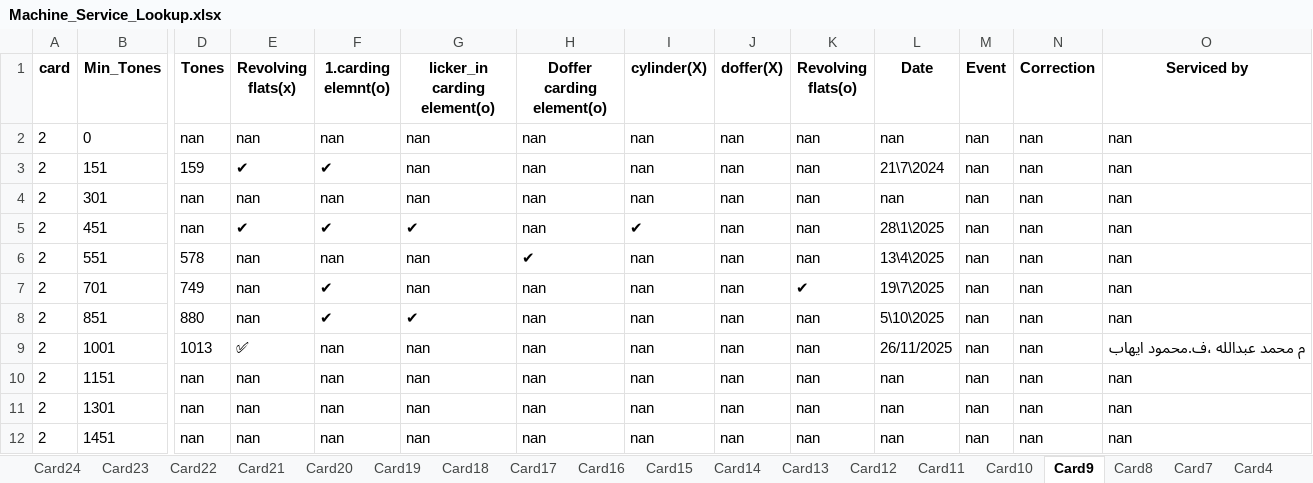
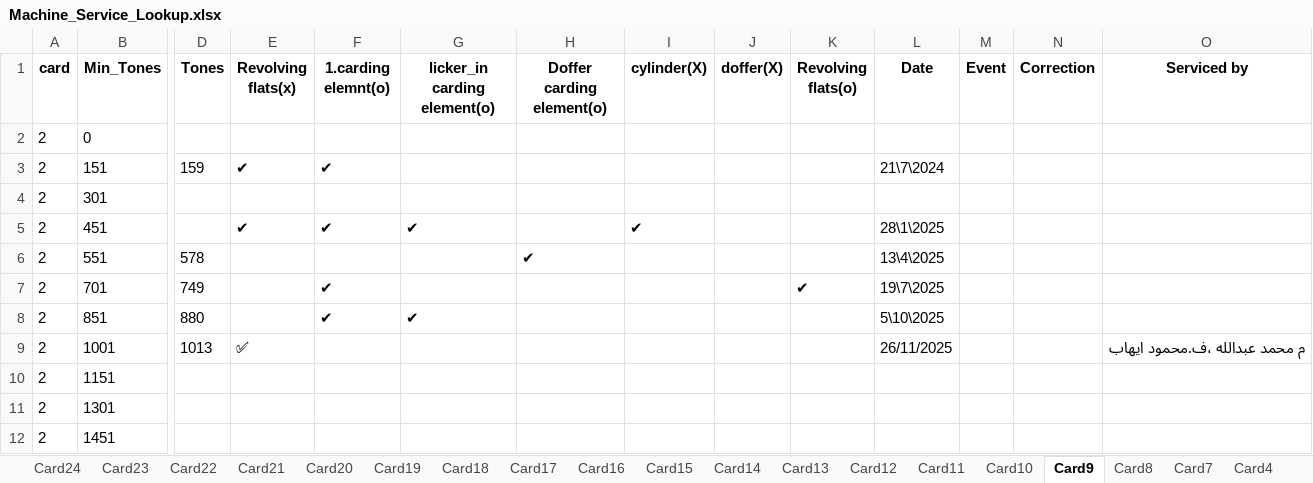
Before and after one commit to mahmedabdallh123/BELYARN, an Excel workbook: Machine_Service_Lookup.xlsx, sheet Card9, drawn as a sheet; only a part is shown, gaps mark what is left out; values as stored, in another font and other column widths than the file's, no borders; the diff names each change by its address in the sheet, - before the commit and + after, or states it on an @@ line.

```diff
--- a/Machine_Service_Lookup.xlsx (sheet Card9)
+++ b/Machine_Service_Lookup.xlsx (sheet Card9)
-D2 (Tones): nan
+D2 (Tones): (empty)
-E2 (Revolving flats(x)): nan
+E2 (Revolving flats(x)): (empty)
-F2 (1.carding elemnt(o)): nan
+F2 (1.carding elemnt(o)): (empty)
-G2:G4 (licker_in carding element(o)): nan
+G2:G4 (licker_in carding element(o)): (empty)
-H2:H5 (Doffer carding element(o)): nan
+H2:H5 (Doffer carding element(o)): (empty)
-I2:I4 (cylinder(X)): nan
+I2:I4 (cylinder(X)): (empty)
-J2:J12 (doffer(X)): nan
+J2:J12 (doffer(X)): (empty)
-K2:K6 (Revolving flats(o)): nan
+K2:K6 (Revolving flats(o)): (empty)
-L2 (Date): nan
+L2 (Date): (empty)
-M2:M12 (Event): nan
+M2:M12 (Event): (empty)
-N2:N12 (Correction): nan
+N2:N12 (Correction): (empty)
-O2:O8 (Serviced by): nan
+O2:O8 (Serviced by): (empty)
-D4:D5 (Tones): nan
+D4:D5 (Tones): (empty)
-E4 (Revolving flats(x)): nan
+E4 (Revolving flats(x)): (empty)
-F4 (1.carding elemnt(o)): nan
+F4 (1.carding elemnt(o)): (empty)
-L4 (Date): nan
+L4 (Date): (empty)
-E6:E8 (Revolving flats(x)): nan
+E6:E8 (Revolving flats(x)): (empty)
-F6 (1.carding elemnt(o)): nan
+F6 (1.carding elemnt(o)): (empty)
-G6:G7 (licker_in carding element(o)): nan
+G6:G7 (licker_in carding element(o)): (empty)
-I6:I12 (cylinder(X)): nan
+I6:I12 (cylinder(X)): (empty)
-H7:H12 (Doffer carding element(o)): nan
+H7:H12 (Doffer carding element(o)): (empty)
-K8:K12 (Revolving flats(o)): nan
+K8:K12 (Revolving flats(o)): (empty)
-F9:F12 (1.carding elemnt(o)): nan
+F9:F12 (1.carding elemnt(o)): (empty)
-G9:G12 (licker_in carding element(o)): nan
+G9:G12 (licker_in carding element(o)): (empty)
-D10:D12 (Tones): nan
+D10:D12 (Tones): (empty)
-E10:E12 (Revolving flats(x)): nan
+E10:E12 (Revolving flats(x)): (empty)
-L10:L12 (Date): nan
+L10:L12 (Date): (empty)
-O10:O12 (Serviced by): nan
+O10:O12 (Serviced by): (empty)
```
Also changed, not shown: sheet Card10.
